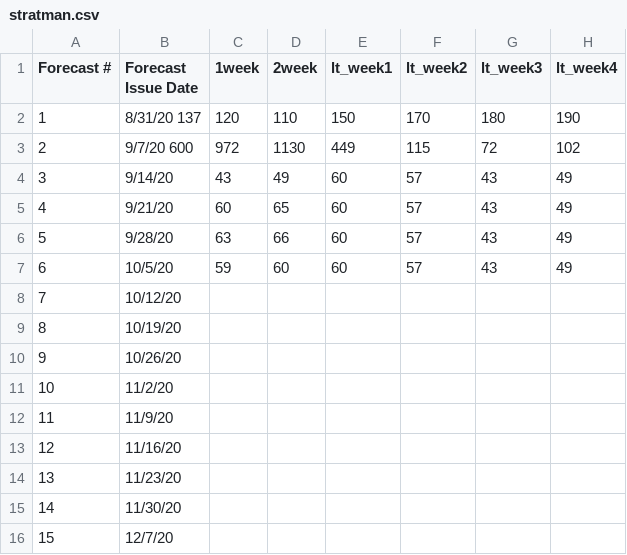
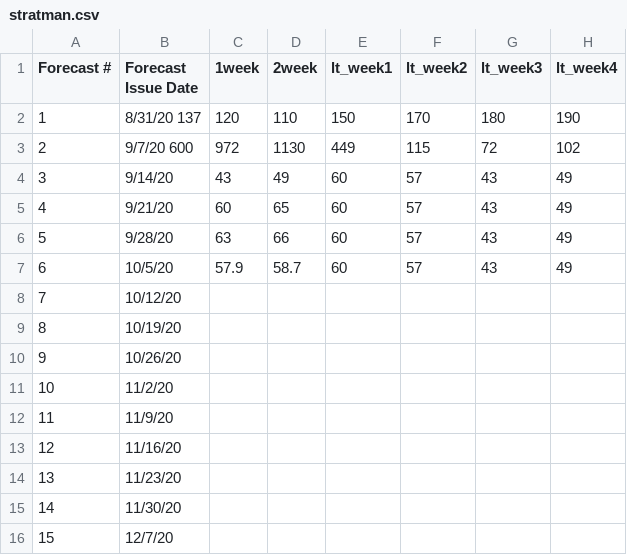
Before and after one commit to HAS-Tools-Fall2020/forecasting, a CSV file: forecast_entries/stratman.csv, drawn as a sheet; only a part is shown; the diff names each change by its address in the sheet, - before the commit and + after, or states it on an @@ line.

Commit message:
low flow

```diff
--- a/forecast_entries/stratman.csv
+++ b/forecast_entries/stratman.csv
-C7 (1week): 59
+C7 (1week): 57.9
-D7 (2week): 60
+D7 (2week): 58.7
```
